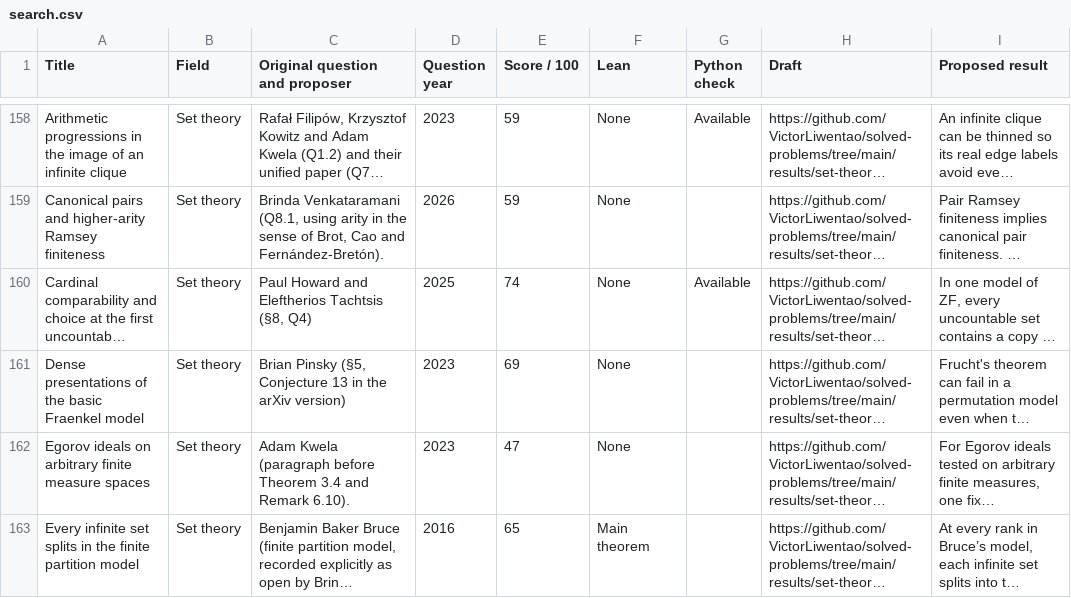
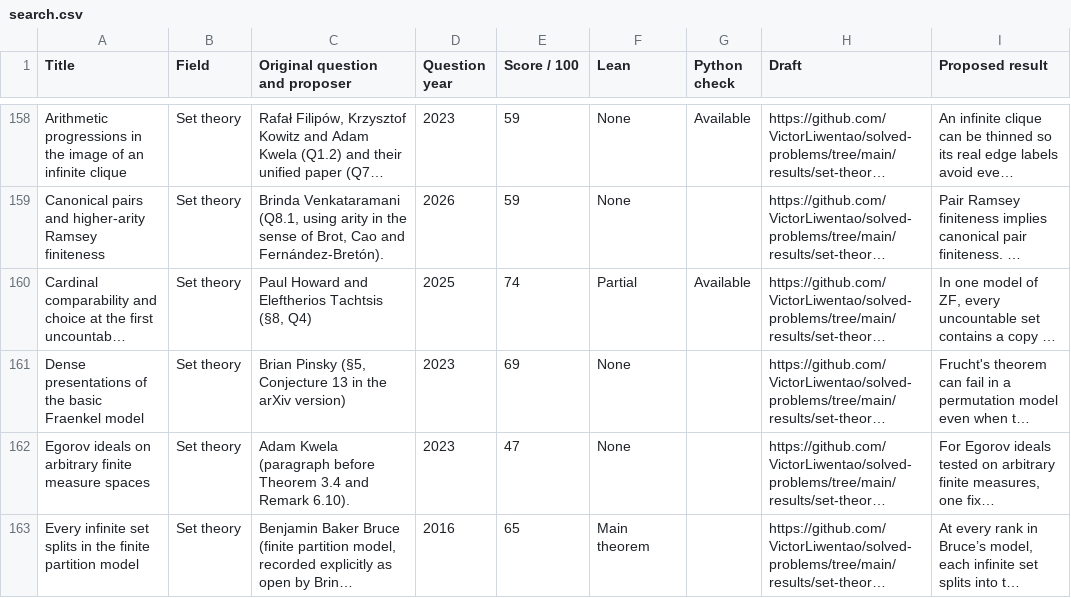
Before and after one commit to VictorLiwentao/solved-problems, a CSV file: results/search.csv, drawn as a sheet; only a part is shown, gaps mark what is left out; long unchanged cells end in …; the diff names each change by its address in the sheet, - before the commit and + after, or states it on an @@ line.

```diff
--- a/results/search.csv
+++ b/results/search.csv
-F160 (Lean): None
+F160 (Lean): Partial
```
Also changed, not shown: 21 other files.
